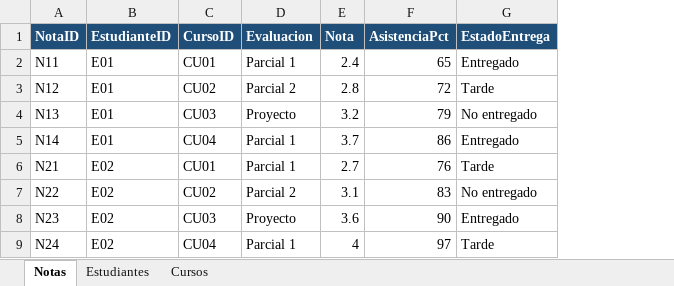
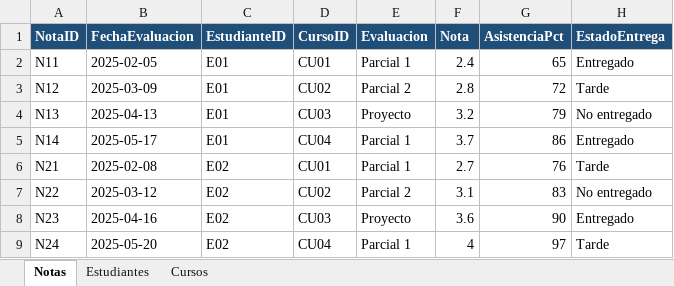
Before and after one commit to DanielaSerrato/usabana-dataviz-2026-01, an Excel workbook: clase_s1/datasets_powerbi_parcial/03_rendimiento_academico_powerbi.xlsx, sheet Notas, drawn as a sheet; only a part is shown; values as stored, in another font and other column widths than the file's, no borders; table styles not drawn; the diff names each change by its address in the sheet, - before the commit and + after, or states it on an @@ line.

Commit message:
Definir metricas y storytelling para parcial Power BI

```diff
--- a/clase_s1/datasets_powerbi_parcial/03_rendimiento_academico_powerbi.xlsx (sheet Notas)
+++ b/clase_s1/datasets_powerbi_parcial/03_rendimiento_academico_powerbi.xlsx (sheet Notas)
+column B (FechaEvaluacion), rows 2-9: 2025-02-05 | 2025-03-09 | 2025-04-13 | 2025-05-17 | 2025-02-08 | 2025-03-12 | 2025-04-16 | 2025-05-20
```
Also changed, not shown: clase_s1/datasets_powerbi_parcial/01_ventas_retail_powerbi.xlsx, clase_s1/datasets_powerbi_parcial/02_citas_clinica_powerbi.xlsx, 3 other files.
